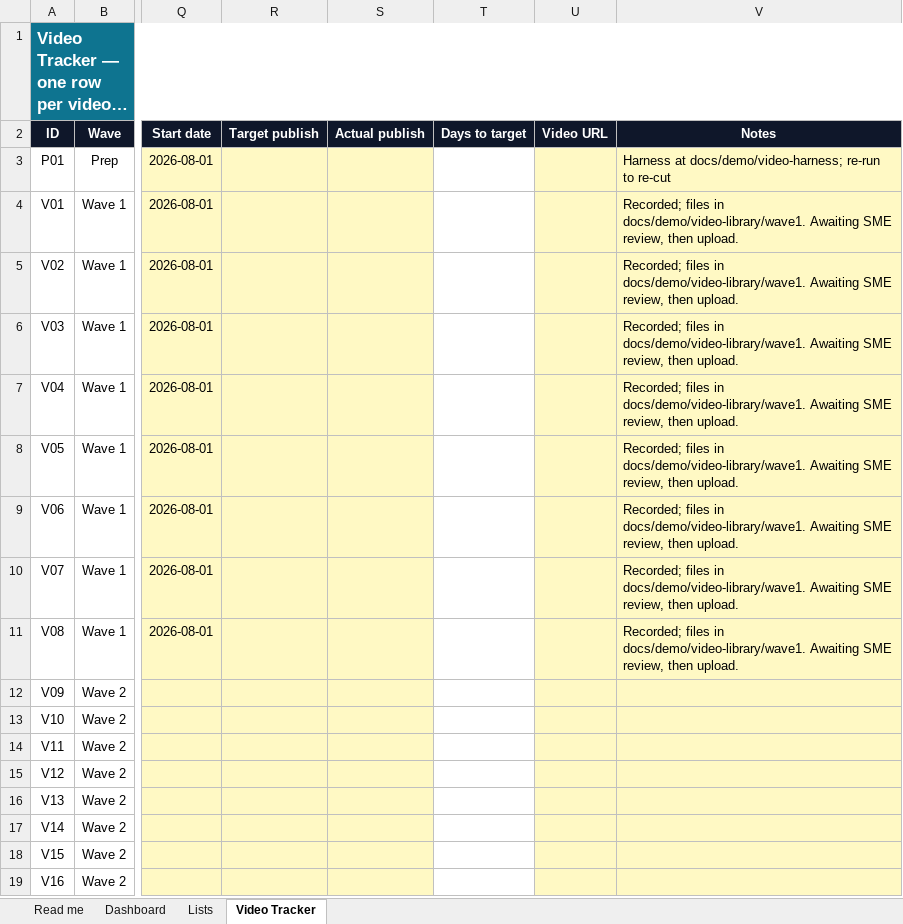
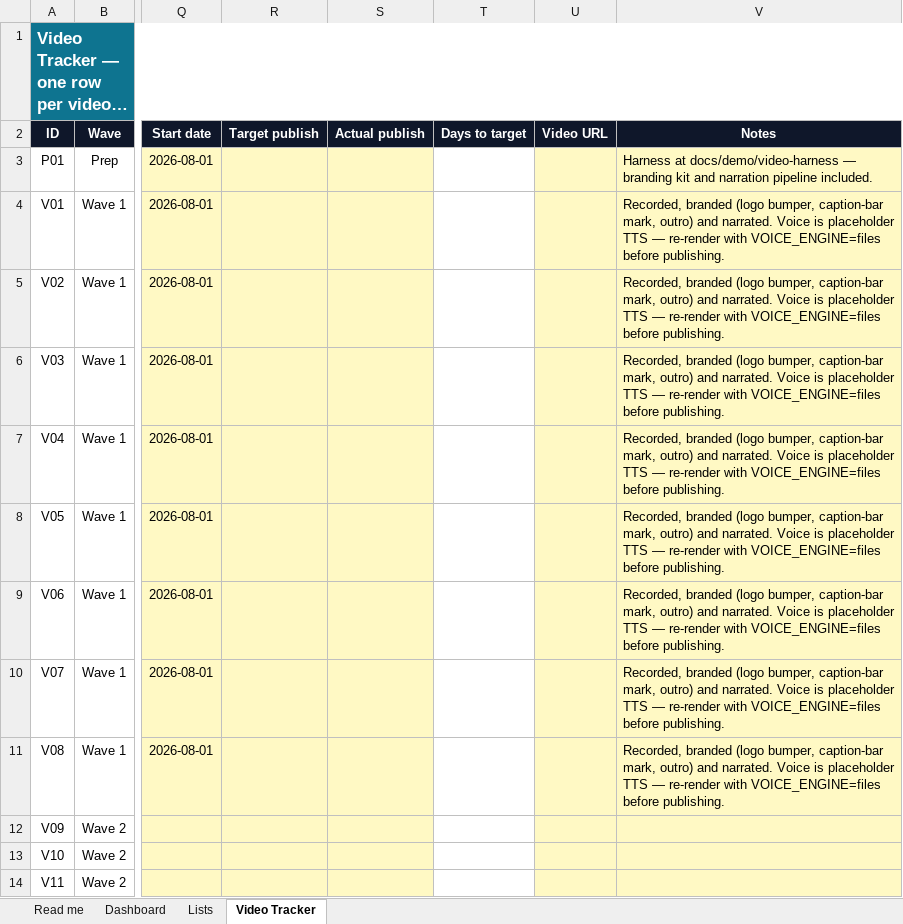
Before and after one commit to rajbizchannels/AureonCare, an Excel workbook: docs/demo/AureonCare_Video_Library_Tracker.xlsx, sheet Video Tracker, drawn as a sheet; only a part is shown, gaps mark what is left out; the shorter side is filled out with more unchanged rows; long unchanged cells end in …; values as stored, in another font and other column widths than the file's, no borders; charts and pictures and conditional formats not drawn; the diff names each change by its address in the sheet, - before the commit and + after, or states it on an @@ line.

```diff
--- a/docs/demo/AureonCare_Video_Library_Tracker.xlsx (sheet Video Tracker)
+++ b/docs/demo/AureonCare_Video_Library_Tracker.xlsx (sheet Video Tracker)
-V3 (Notes): Harness at docs/demo/video-harness; re-run to re-cut
+V3 (Notes): Harness at docs/demo/video-harness — branding kit and narration pipeline included.
-V4:V11 (Notes): Recorded; files in docs/demo/video-library/wave1. Awaiting SME review, then upload.
+V4:V11 (Notes): Recorded, branded (logo bumper, caption-bar mark, outro) and narrated. Voice is placeholder TTS — re-render with VOICE_ENGINE=files before publishing.
```
Also changed, not shown: 48 other files.
